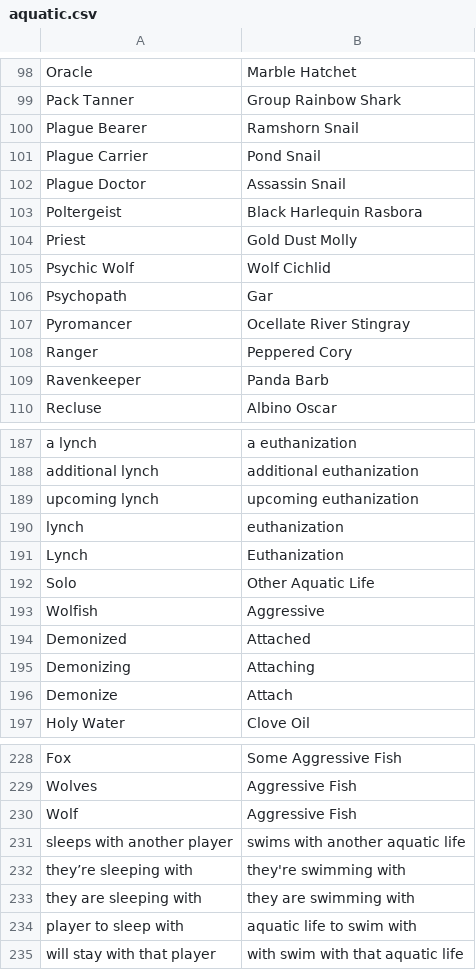
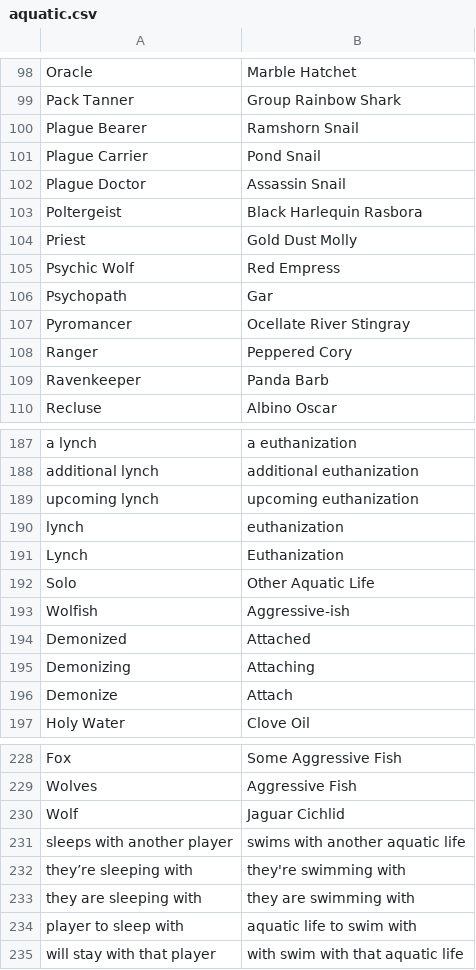
Before and after one commit to WerewolvesRevamped/Packs, a CSV file: Theme/aquatic.csv, drawn as a sheet; only a part is shown, gaps mark what is left out.

Commit message:
Update aquatic.csv

```diff
--- a/Theme/aquatic.csv
+++ b/Theme/aquatic.csv
@@ -104,3 +104,3 @@ Poltergeist,Black Harlequin Rasbora
 Priest,Gold Dust Molly
-Psychic Wolf,Wolf Cichlid
+Psychic Wolf,Red Empress
 Psychopath,Gar
@@ -192,3 +192,3 @@ Lynch,Euthanization
 Solo,Other Aquatic Life
-Wolfish,Aggressive
+Wolfish,Aggressive-ish
 Demonized,Attached
@@ -229,3 +229,3 @@ Fox,Some Aggressive Fish
 Wolves,Aggressive Fish
-Wolf,Aggressive Fish
+Wolf,Jaguar Cichlid
 sleeps with another player,swims with another aquatic life
```
